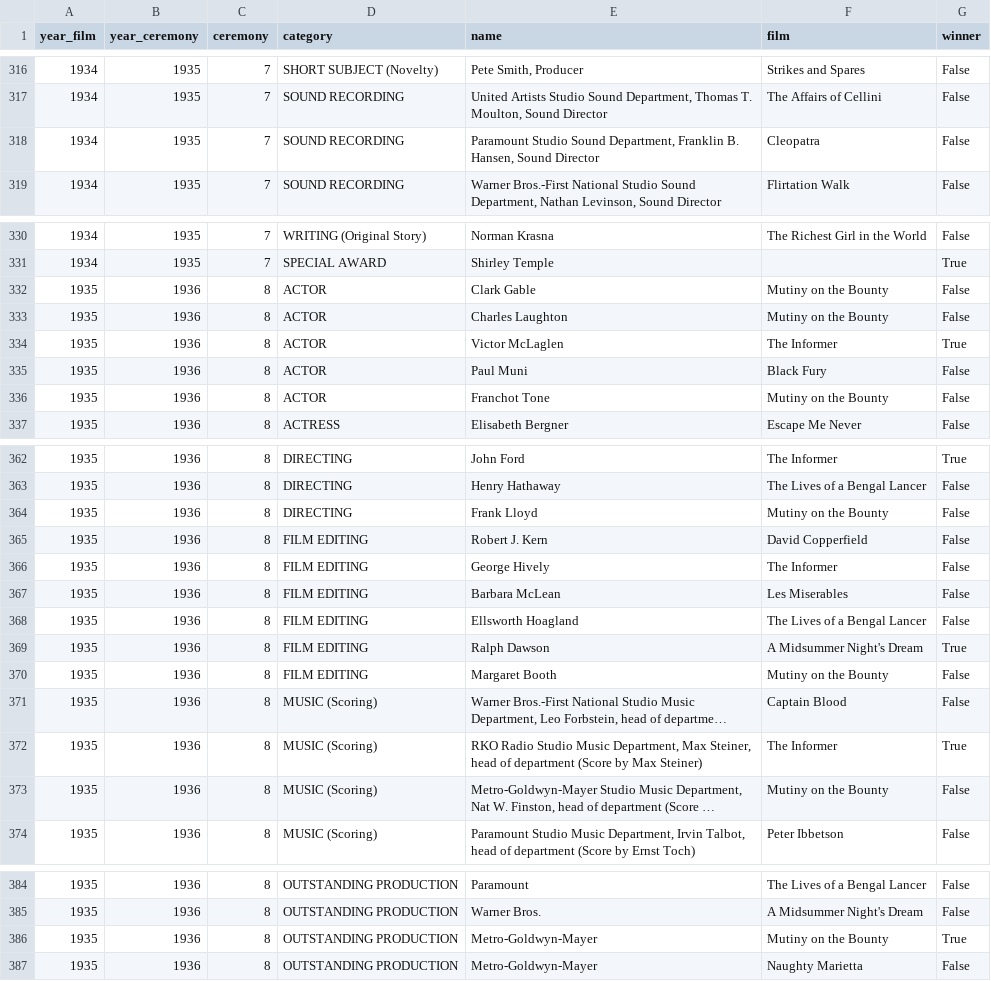
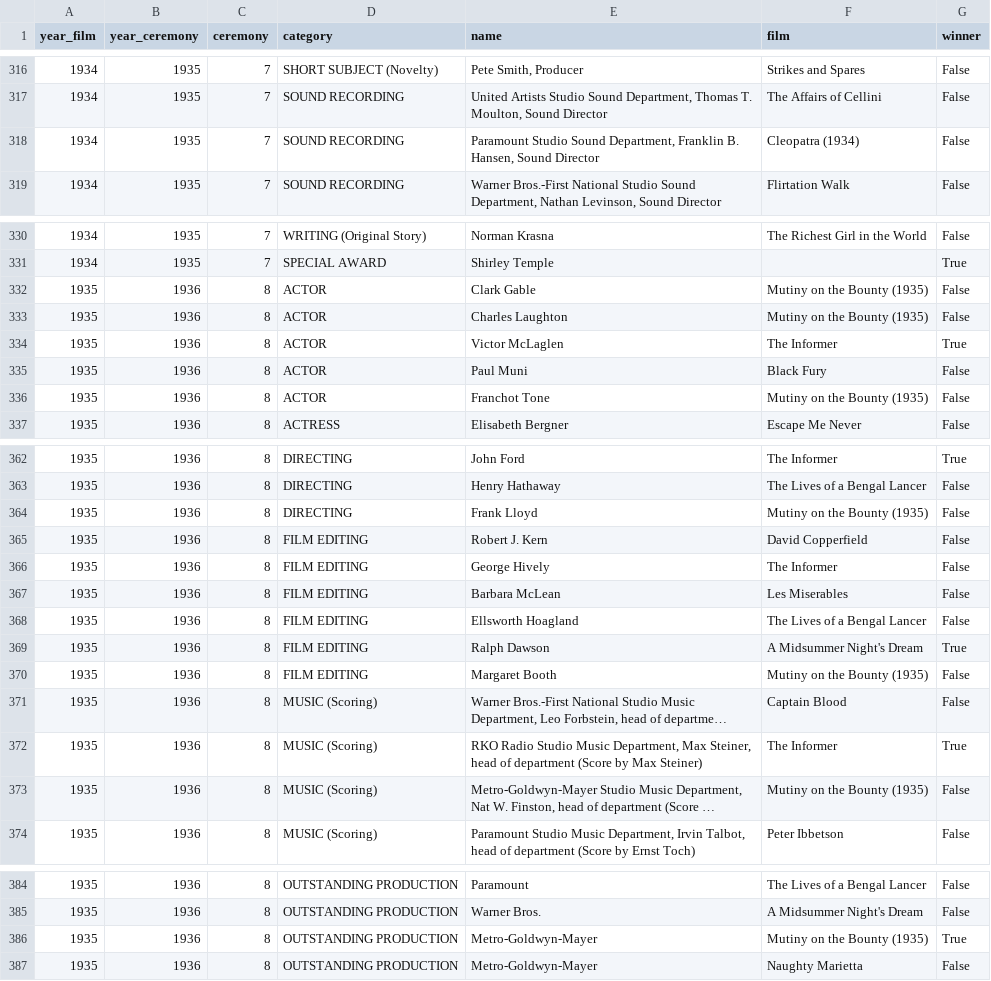
Before and after one commit to jobsrobson/Public-Databases, a CSV file: Public Databases/the_oscar_award.csv, drawn as a sheet; only a part is shown, gaps mark what is left out; long unchanged cells end in …; the diff covers the shown part only; the diff names each change by its address in the sheet, - before the commit and + after, or states it on an @@ line.

Commit message:
Update the_oscar_award.csv

```diff
--- a/Public Databases/the_oscar_award.csv
+++ b/Public Databases/the_oscar_award.csv
-F318 (film): Cleopatra
+F318 (film): Cleopatra (1934)
-F332:F333 (film): Mutiny on the Bounty
+F332:F333 (film): Mutiny on the Bounty (1935)
-F336 (film): Mutiny on the Bounty
+F336 (film): Mutiny on the Bounty (1935)
-F364 (film): Mutiny on the Bounty
+F364 (film): Mutiny on the Bounty (1935)
-F370 (film): Mutiny on the Bounty
+F370 (film): Mutiny on the Bounty (1935)
-F373 (film): Mutiny on the Bounty
+F373 (film): Mutiny on the Bounty (1935)
-F386 (film): Mutiny on the Bounty
+F386 (film): Mutiny on the Bounty (1935)
```
Also changed, not shown: 16 edited cells elsewhere in this file.
